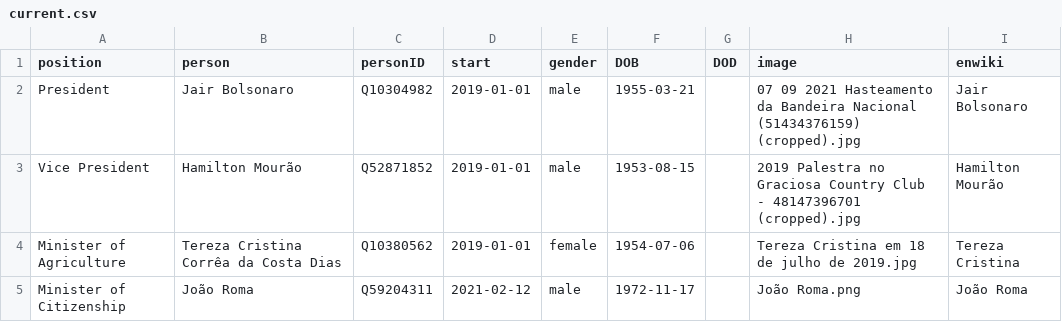
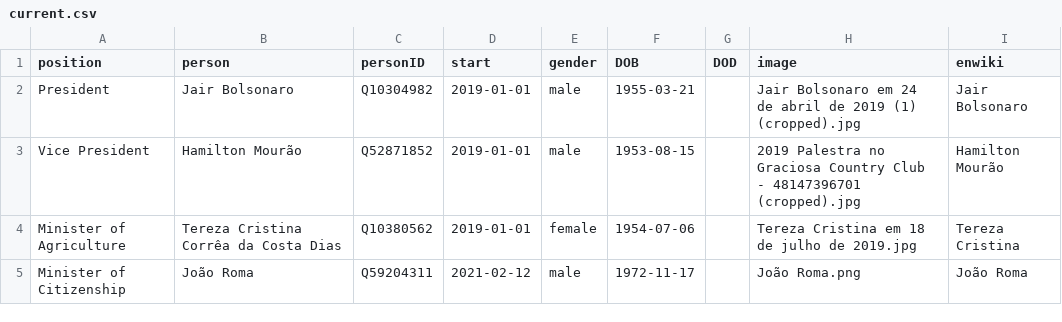
Before and after one commit to every-politician-scrapers/brazil-ministers, a CSV file: html/current.csv, drawn as a sheet; only a part is shown.

```diff
--- a/html/current.csv
+++ b/html/current.csv
@@ -1,3 +1,3 @@
 position,person,personID,start,gender,DOB,DOD,image,enwiki
-President,Jair Bolsonaro,Q10304982,2019-01-01,male,1955-03-21,,07 09 2021 Hasteamento da Bandeira Nacional (51434376159) (cropped).jpg,Jair Bolsonaro
+President,Jair Bolsonaro,Q10304982,2019-01-01,male,1955-03-21,,Jair Bolsonaro em 24 de abril de 2019 (1) (cropped).jpg,Jair Bolsonaro
 Vice President,Hamilton Mourão,Q52871852,2019-01-01,male,1953-08-15,,2019 Palestra no Graciosa Country Club - 48147396701 (cropped).jpg,Hamilton Mourão
```
Also changed, not shown: html/holders21.csv.
